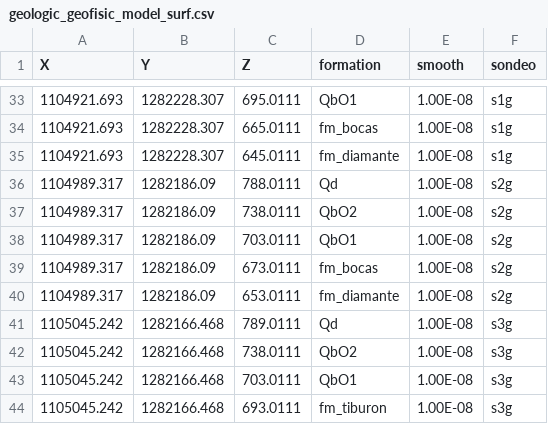
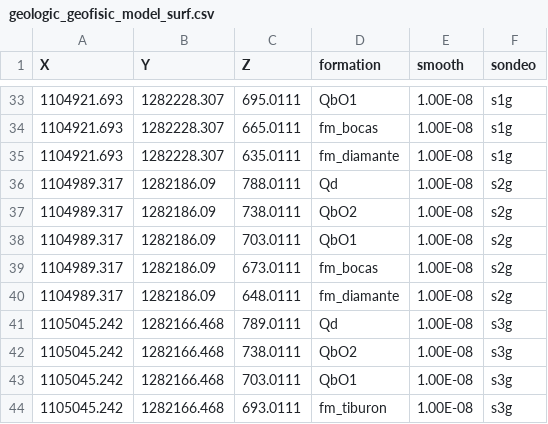
Before and after one commit to AndresH1213/TesisData, a CSV file: Data/geologic_geofisic_model_surf.csv, drawn as a sheet; only a part is shown, gaps mark what is left out; the diff covers the shown part only.

```diff
--- a/Data/geologic_geofisic_model_surf.csv
+++ b/Data/geologic_geofisic_model_surf.csv
@@ -34,3 +34,3 @@ X,Y,Z,formation,smooth,sondeo
 1104921.693,1282228.307,665.0111,fm_bocas,1.00E-08,s1g
-1104921.693,1282228.307,645.0111,fm_diamante,1.00E-08,s1g
+1104921.693,1282228.307,635.0111,fm_diamante,1.00E-08,s1g
 1104989.317,1282186.09,788.0111,Qd,1.00E-08,s2g
@@ -39,3 +39,3 @@ X,Y,Z,formation,smooth,sondeo
 1104989.317,1282186.09,673.0111,fm_bocas,1.00E-08,s2g
-1104989.317,1282186.09,653.0111,fm_diamante,1.00E-08,s2g
+1104989.317,1282186.09,648.0111,fm_diamante,1.00E-08,s2g
 1105045.242,1282166.468,789.0111,Qd,1.00E-08,s3g
```
Also changed, not shown: 2 removed rows and 5 edited cells elsewhere in this file.
